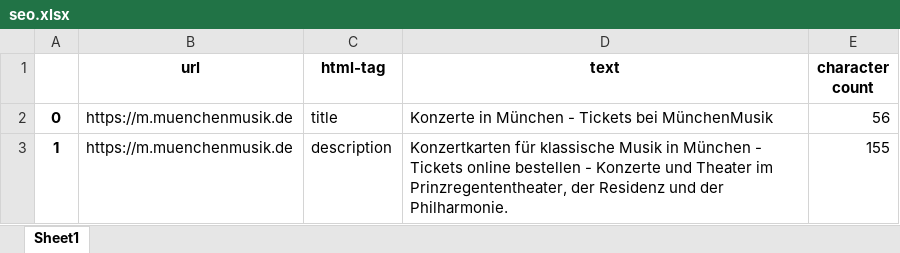
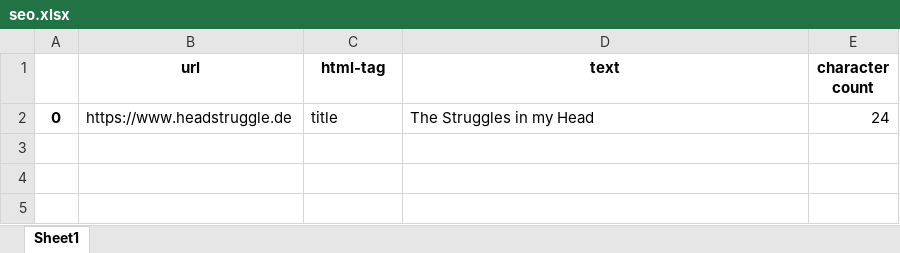
Before and after one commit to HolgerKurtz/seo-crawler, an Excel workbook: seo.xlsx, sheet Sheet1, drawn as a sheet; values as stored, in another font and other column widths than the file's, no borders; the diff names each change by its address in the sheet, - before the commit and + after, or states it on an @@ line.

```diff
--- a/seo.xlsx (sheet Sheet1)
+++ b/seo.xlsx (sheet Sheet1)
-B2 (url): https://m.muenchenmusik.de
+B2 (url): https://www.headstruggle.de
-D2 (text): Konzerte in München - Tickets bei MünchenMusik
+D2 (text): The Struggles in my Head
-E2 (character count): 56
+E2 (character count): 24
-row 3: 1 | https://m.muenchenmusik.de | description | Konzertkarten für klassische Musik in München - Tickets online bestellen - Konzerte und Theater im Prinzregententheater, der Residenz und der Philharmonie. | 155
```
Also changed, not shown: 2 other files.
